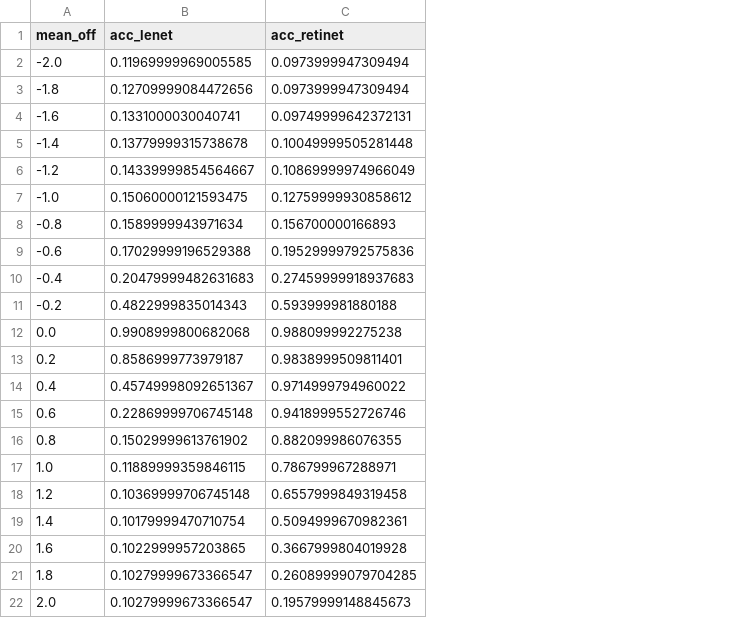
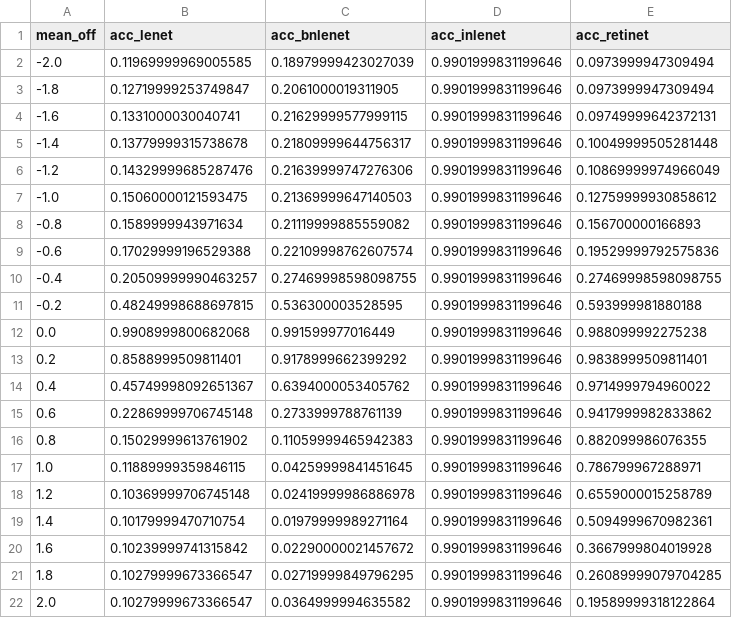
Before and after one commit to janko-petkovic/retilenet, a CSV file: results/accuracy_sweeps/MNIST/accuracy_sweep_Deep_RetiNet_d3_rks7_vs_mean.csv, drawn as a sheet; addresses are those after the commit; the diff names each change by its address in the sheet, - before the commit and + after, or states it on an @@ line.

Commit message:
Created python and sh for accuracy_sweep.ipynb Minor coorections for plot_accuracy_sweep.py and plot_boxes_bipolar.py

```diff
--- a/results/accuracy_sweeps/MNIST/accuracy_sweep_Deep_RetiNet_d3_rks7_vs_mean.csv
+++ b/results/accuracy_sweeps/MNIST/accuracy_sweep_Deep_RetiNet_d3_rks7_vs_mean.csv
+column C (acc_bnlenet), rows 2-22: 0.18979999423027039 | 0.2061000019311905 | 0.21629999577999115 | 0.21809999644756317 | 0.21639999747276306 | 0.21369999647140503 | 0.21119999885559082 | 0.22109998762607574 | 0.27469998598098755 | 0.536300003528595 | 0.991599977016449 | 0.9178999662399292 | 0.6394000053405762 | 0.2733999788761139 | 0.11059999465942383 | 0.04259999841451645 | 0.02419999986886978 | 0.01979999989271164 | 0.02290000021457672 | 0.02719999849796295 | 0.0364999994635582
+column D (acc_inlenet), rows 2-22: all 0.9901999831199646
-B3 (acc_lenet): 0.12709999084472656
+B3 (acc_lenet): 0.12719999253749847
-B6 (acc_lenet): 0.14339999854564667
+B6 (acc_lenet): 0.14329999685287476
-B10 (acc_lenet): 0.20479999482631683
+B10 (acc_lenet): 0.20509999990463257
-E10 (acc_retinet): 0.27459999918937683
+E10 (acc_retinet): 0.27469998598098755
-B11 (acc_lenet): 0.4822999835014343
+B11 (acc_lenet): 0.48249998688697815
-B13 (acc_lenet): 0.8586999773979187
+B13 (acc_lenet): 0.8588999509811401
-E15 (acc_retinet): 0.9418999552726746
+E15 (acc_retinet): 0.9417999982833862
-E18 (acc_retinet): 0.6557999849319458
+E18 (acc_retinet): 0.6559000015258789
-B20 (acc_lenet): 0.1022999957203865
+B20 (acc_lenet): 0.10239999741315842
-E22 (acc_retinet): 0.19579999148845673
+E22 (acc_retinet): 0.19589999318122864
```
Also changed, not shown: results/accuracy_sweeps/FashionMNIST/accuracy_sweep_Deep_RetiNet_d3_rks7_vs_mean.csv, results/accuracy_sweeps/FashionMNIST/accuracy_sweep_Deep_RetiNet_d3_rks7_vs_var.csv, 18 other files.
